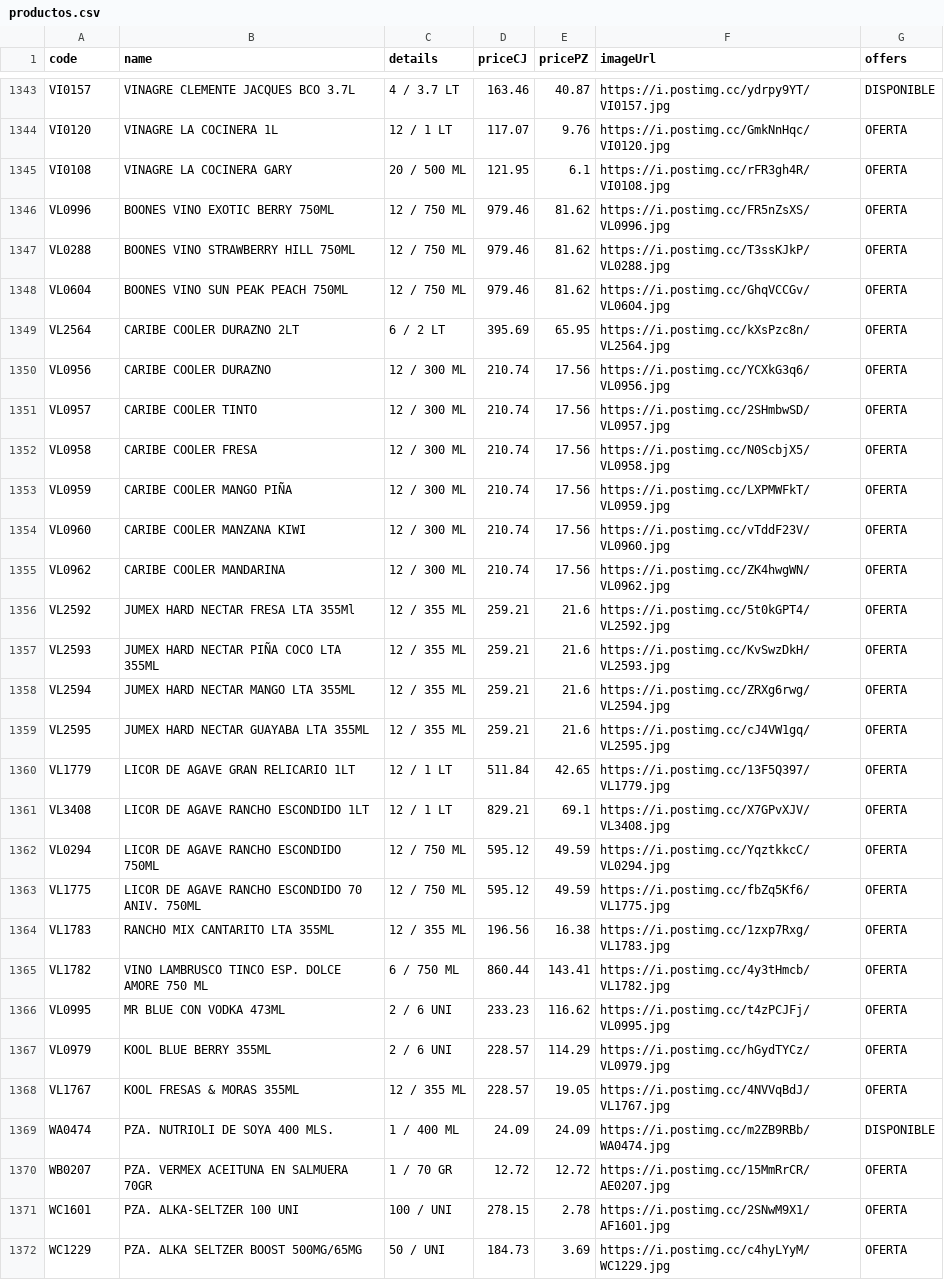
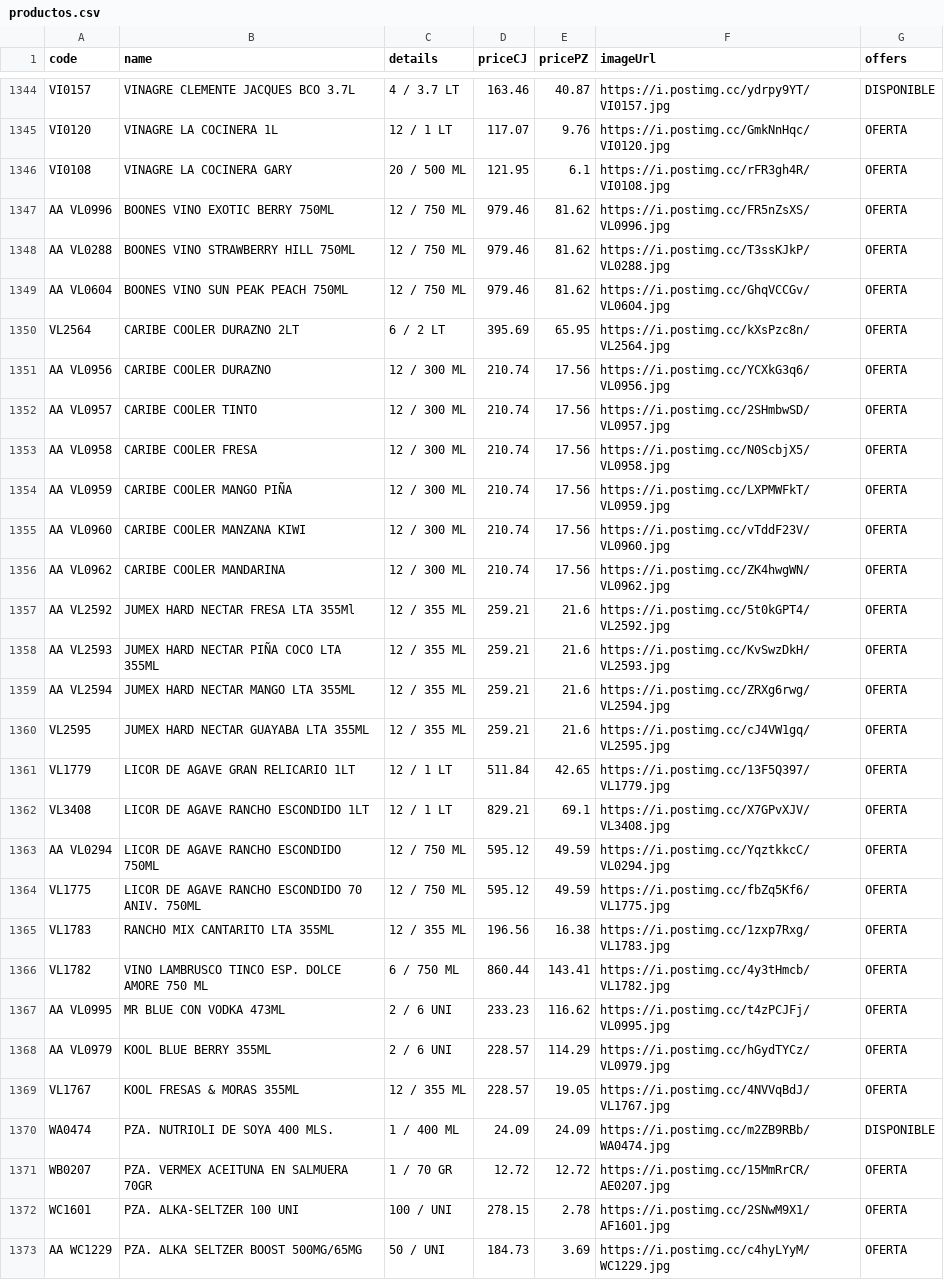
Before and after one commit to Mac-U/supermac-DB, a CSV file: productos.csv, drawn as a sheet; only a part is shown, gaps mark what is left out; the diff covers the shown part only.

Commit message:
actualizacion 2 al 9 de abril

```diff
--- a/productos.csv
+++ b/productos.csv
@@ -1345,15 +1346,15 @@ VI0120,VINAGRE LA COCINERA 1L,12 / 1 LT,117.07,9.76,https://i.postimg.cc/GmkNnHq
 VI0108,VINAGRE LA COCINERA GARY,20 / 500 ML,121.95,6.1,https://i.postimg.cc/rFR3gh4R/VI0108.jpg,OFERTA
-VL0996,BOONES VINO EXOTIC BERRY 750ML,12 / 750 ML,979.46,81.62,https://i.postimg.cc/FR5nZsXS/VL0996.jpg,OFERTA
-VL0288,BOONES VINO STRAWBERRY HILL 750ML,12 / 750 ML,979.46,81.62,https://i.postimg.cc/T3ssKJkP/VL0288.jpg,OFERTA
-VL0604,BOONES VINO SUN PEAK PEACH 750ML,12 / 750 ML,979.46,81.62,https://i.postimg.cc/GhqVCCGv/VL0604.jpg,OFERTA
+AA VL0996,BOONES VINO EXOTIC BERRY 750ML,12 / 750 ML,979.46,81.62,https://i.postimg.cc/FR5nZsXS/VL0996.jpg,OFERTA
+AA VL0288,BOONES VINO STRAWBERRY HILL 750ML,12 / 750 ML,979.46,81.62,https://i.postimg.cc/T3ssKJkP/VL0288.jpg,OFERTA
+AA VL0604,BOONES VINO SUN PEAK PEACH 750ML,12 / 750 ML,979.46,81.62,https://i.postimg.cc/GhqVCCGv/VL0604.jpg,OFERTA
 VL2564,CARIBE COOLER DURAZNO 2LT,6 / 2 LT,395.69,65.95,https://i.postimg.cc/kXsPzc8n/VL2564.jpg,OFERTA
-VL0956,CARIBE COOLER DURAZNO,12 / 300 ML,210.74,17.56,https://i.postimg.cc/YCXkG3q6/VL0956.jpg,OFERTA
-VL0957,CARIBE COOLER TINTO,12 / 300 ML,210.74,17.56,https://i.postimg.cc/2SHmbwSD/VL0957.jpg,OFERTA
-VL0958,CARIBE COOLER FRESA,12 / 300 ML,210.74,17.56,https://i.postimg.cc/N0ScbjX5/VL0958.jpg,OFERTA
-VL0959,CARIBE COOLER MANGO PIÑA,12 / 300 ML,210.74,17.56,https://i.postimg.cc/LXPMWFkT/VL0959.jpg,OFERTA
-VL0960,CARIBE COOLER MANZANA KIWI,12 / 300 ML,210.74,17.56,https://i.postimg.cc/vTddF23V/VL0960.jpg,OFERTA
-VL0962,CARIBE COOLER MANDARINA,12 / 300 ML,210.74,17.56,https://i.postimg.cc/ZK4hwgWN/VL0962.jpg,OFERTA
-VL2592,JUMEX HARD NECTAR FRESA LTA 355Ml,12 / 355 ML,259.21,21.6,https://i.postimg.cc/5t0kGPT4/VL2592.jpg,OFERTA
-VL2593,JUMEX HARD NECTAR PIÑA COCO LTA 355ML,12 / 355 ML,259.21,21.6,https://i.postimg.cc/KvSwzDkH/VL2593.jpg,OFERTA
-VL2594,JUMEX HARD NECTAR MANGO LTA 355ML,12 / 355 ML,259.21,21.6,https://i.postimg.cc/ZRXg6rwg/VL2594.jpg,OFERTA
+AA VL0956,CARIBE COOLER DURAZNO,12 / 300 ML,210.74,17.56,https://i.postimg.cc/YCXkG3q6/VL0956.jpg,OFERTA
+AA VL0957,CARIBE COOLER TINTO,12 / 300 ML,210.74,17.56,https://i.postimg.cc/2SHmbwSD/VL0957.jpg,OFERTA
+AA VL0958,CARIBE COOLER FRESA,12 / 300 ML,210.74,17.56,https://i.postimg.cc/N0ScbjX5/VL0958.jpg,OFERTA
+AA VL0959,CARIBE COOLER MANGO PIÑA,12 / 300 ML,210.74,17.56,https://i.postimg.cc/LXPMWFkT/VL0959.jpg,OFERTA
+AA VL0960,CARIBE COOLER MANZANA KIWI,12 / 300 ML,210.74,17.56,https://i.postimg.cc/vTddF23V/VL0960.jpg,OFERTA
+AA VL0962,CARIBE COOLER MANDARINA,12 / 300 ML,210.74,17.56,https://i.postimg.cc/ZK4hwgWN/VL0962.jpg,OFERTA
+AA VL2592,JUMEX HARD NECTAR FRESA LTA 355Ml,12 / 355 ML,259.21,21.6,https://i.postimg.cc/5t0kGPT4/VL2592.jpg,OFERTA
+AA VL2593,JUMEX HARD NECTAR PIÑA COCO LTA 355ML,12 / 355 ML,259.21,21.6,https://i.postimg.cc/KvSwzDkH/VL2593.jpg,OFERTA
+AA VL2594,JUMEX HARD NECTAR MANGO LTA 355ML,12 / 355 ML,259.21,21.6,https://i.postimg.cc/ZRXg6rwg/VL2594.jpg,OFERTA
 VL2595,JUMEX HARD NECTAR GUAYABA LTA 355ML,12 / 355 ML,259.21,21.6,https://i.postimg.cc/cJ4VW1gq/VL2595.jpg,OFERTA
@@ -1361,3 +1362,3 @@ VL1779,LICOR DE AGAVE GRAN RELICARIO 1LT,12 / 1 LT,511.84,42.65,https://i.postim
 VL3408,LICOR DE AGAVE RANCHO ESCONDIDO 1LT,12 / 1 LT,829.21,69.1,https://i.postimg.cc/X7GPvXJV/VL3408.jpg,OFERTA
-VL0294,LICOR DE AGAVE RANCHO ESCONDIDO 750ML,12 / 750 ML,595.12,49.59,https://i.postimg.cc/YqztkkcC/VL0294.jpg,OFERTA
+AA VL0294,LICOR DE AGAVE RANCHO ESCONDIDO 750ML,12 / 750 ML,595.12,49.59,https://i.postimg.cc/YqztkkcC/VL0294.jpg,OFERTA
 VL1775,LICOR DE AGAVE RANCHO ESCONDIDO 70 ANIV. 750ML,12 / 750 ML,595.12,49.59,https://i.postimg.cc/fbZq5Kf6/VL1775.jpg,OFERTA
@@ -1365,4 +1366,4 @@ VL1783,RANCHO MIX CANTARITO LTA 355ML,12 / 355 ML,196.56,16.38,https://i.postimg
 VL1782,VINO LAMBRUSCO TINCO ESP. DOLCE AMORE 750 ML,6 / 750 ML,860.44,143.41,https://i.postimg.cc/4y3tHmcb/VL1782.jpg,OFERTA
-VL0995,MR BLUE CON VODKA 473ML,2 / 6 UNI,233.23,116.62,https://i.postimg.cc/t4zPCJFj/VL0995.jpg,OFERTA
-VL0979,KOOL BLUE BERRY 355ML,2 / 6 UNI,228.57,114.29,https://i.postimg.cc/hGydTYCz/VL0979.jpg,OFERTA
+AA VL0995,MR BLUE CON VODKA 473ML,2 / 6 UNI,233.23,116.62,https://i.postimg.cc/t4zPCJFj/VL0995.jpg,OFERTA
+AA VL0979,KOOL BLUE BERRY 355ML,2 / 6 UNI,228.57,114.29,https://i.postimg.cc/hGydTYCz/VL0979.jpg,OFERTA
 VL1767,KOOL FRESAS & MORAS 355ML,12 / 355 ML,228.57,19.05,https://i.postimg.cc/4NVVqBdJ/VL1767.jpg,OFERTA
@@ -1371,2 +1372,2 @@ WB0207,PZA. VERMEX ACEITUNA EN SALMUERA 70GR,1 / 70 GR,12.72,12.72,https://i.pos
 WC1601,PZA. ALKA-SELTZER 100 UNI,100 / UNI,278.15,2.78,https://i.postimg.cc/2SNwM9X1/AF1601.jpg,OFERTA
-WC1229,PZA. ALKA SELTZER BOOST 500MG/65MG,50 / UNI,184.73,3.69,https://i.postimg.cc/c4hyLYyM/WC1229.jpg,OFERTA
+AA WC1229,PZA. ALKA SELTZER BOOST 500MG/65MG,50 / UNI,184.73,3.69,https://i.postimg.cc/c4hyLYyM/WC1229.jpg,OFERTA
```
Also changed, not shown: 1 added row, 1 removed row and 76 edited cells elsewhere in this file.
